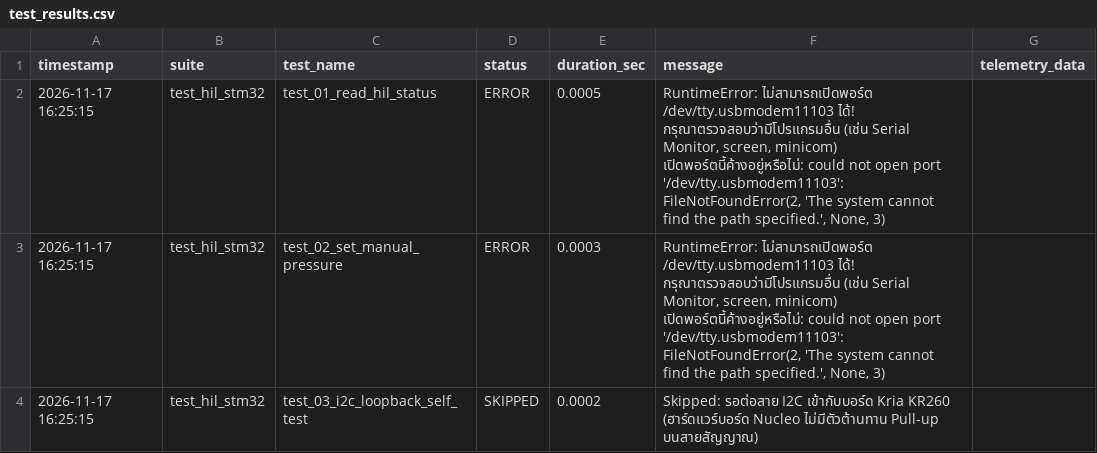
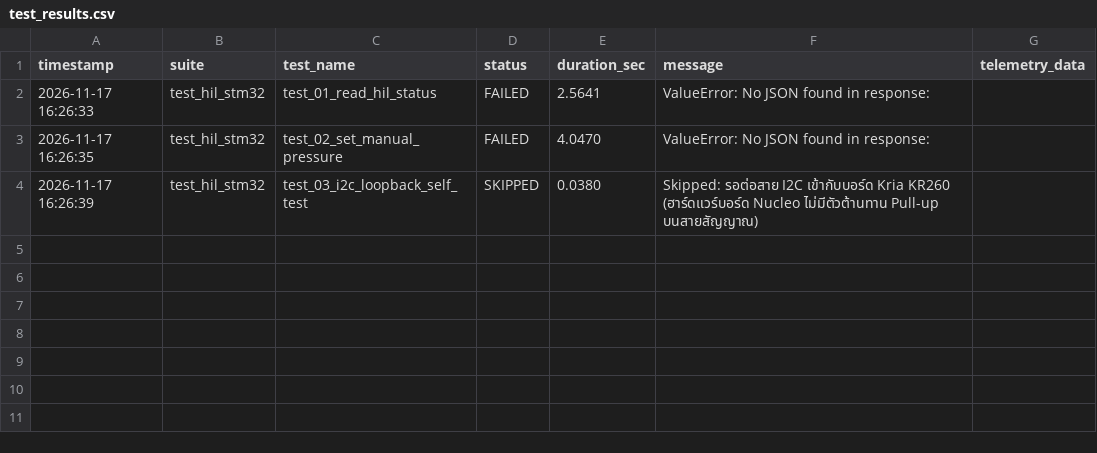
Before and after one commit to riwrivvriw/kria260-stm32-hil-cicd, a CSV file: reports/test_results.csv, drawn as a sheet.

Commit message:
feat: add STM32 HIL test framework, bringup guide, and CI pipeline

```diff
--- a/reports/test_results.csv
+++ b/reports/test_results.csv
@@ -1,4 +1,4 @@
 timestamp,suite,test_name,status,duration_sec,message,telemetry_data
-2026-11-17 16:25:15,test_hil_stm32,test_01_read_hil_status,ERROR,0.0005,"RuntimeError: ไม่สามารถเปิดพอร์ต /dev/tty.usbmodem11103 ได้! กรุณาตรวจสอบว่ามีโปรแกรมอื่น (เช่น Serial Monitor, screen, minicom) เปิดพอร์ตนี้ค้างอยู่หรือไม่: could not open port '/dev/tty.usbmodem11103': FileNotFoundError(2, 'The system cannot find the path specified.', None, 3)",
-2026-11-17 16:25:15,test_hil_stm32,test_02_set_manual_pressure,ERROR,0.0003,"RuntimeError: ไม่สามารถเปิดพอร์ต /dev/tty.usbmodem11103 ได้! กรุณาตรวจสอบว่ามีโปรแกรมอื่น (เช่น Serial Monitor, screen, minicom) เปิดพอร์ตนี้ค้างอยู่หรือไม่: could not open port '/dev/tty.usbmodem11103': FileNotFoundError(2, 'The system cannot find the path specified.', None, 3)",
-2026-11-17 16:25:15,test_hil_stm32,test_03_i2c_loopback_self_test,SKIPPED,0.0002,Skipped: รอต่อสาย I2C เข้ากับบอร์ด Kria KR260 (ฮาร์ดแวร์บอร์ด Nucleo ไม่มีตัวต้านทาน Pull-up บนสายสัญญาณ),
+2026-11-17 16:26:33,test_hil_stm32,test_01_read_hil_status,FAILED,2.5641,ValueError: No JSON found in response:,
+2026-11-17 16:26:35,test_hil_stm32,test_02_set_manual_pressure,FAILED,4.0470,ValueError: No JSON found in response:,
+2026-11-17 16:26:39,test_hil_stm32,test_03_i2c_loopback_self_test,SKIPPED,0.0380,Skipped: รอต่อสาย I2C เข้ากับบอร์ด Kria KR260 (ฮาร์ดแวร์บอร์ด Nucleo ไม่มีตัวต้านทาน Pull-up บนสายสัญญาณ),
```
Also changed, not shown: 6 other files.
